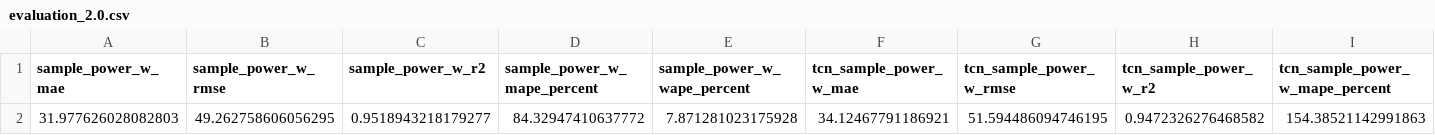
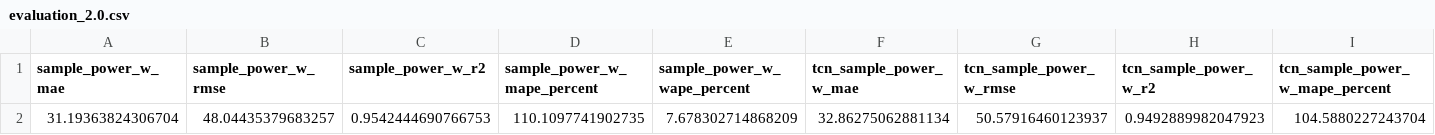
Before and after one commit to NBT-NEVER/Energy-prediction, a CSV file: 2.0/out/model/evaluation_2.0.csv, drawn as a sheet; only a part is shown; removed rows and columns are numbered as before the commit, all else as after; rows hold the shown columns only; the diff names each change by its address in the sheet, - before the commit and + after, or states it on an @@ line.

```diff
--- a/2.0/out/model/evaluation_2.0.csv
+++ b/2.0/out/model/evaluation_2.0.csv
-row 2: 31.977626028082803 | 49.262758606056295 | 0.9518943218179277 | 84.32947410637772 | 7.871281023175928 | 34.12467791186921 | 51.594486094746195 | 0.9472326276468582 | 154.38521142991863
+row 2: 31.19363824306704 | 48.04435379683257 | 0.9542444690766753 | 110.1097741902735 | 7.678302714868209 | 32.86275062881134 | 50.57916460123937 | 0.9492889982047923 | 104.5880227243704
```
Also changed, not shown: 2.0/out/model/flight_energy_summary_2.0.csv, 2.0/out/model/power_bin_evaluation_2.0.csv, 20 other files.
